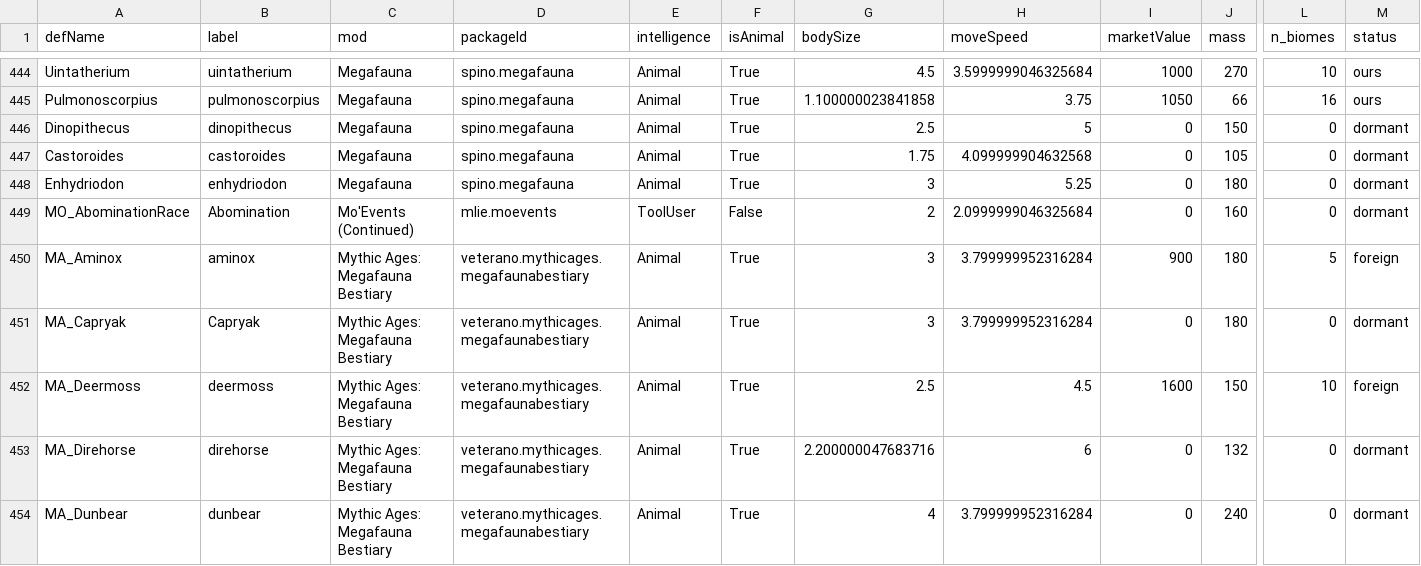
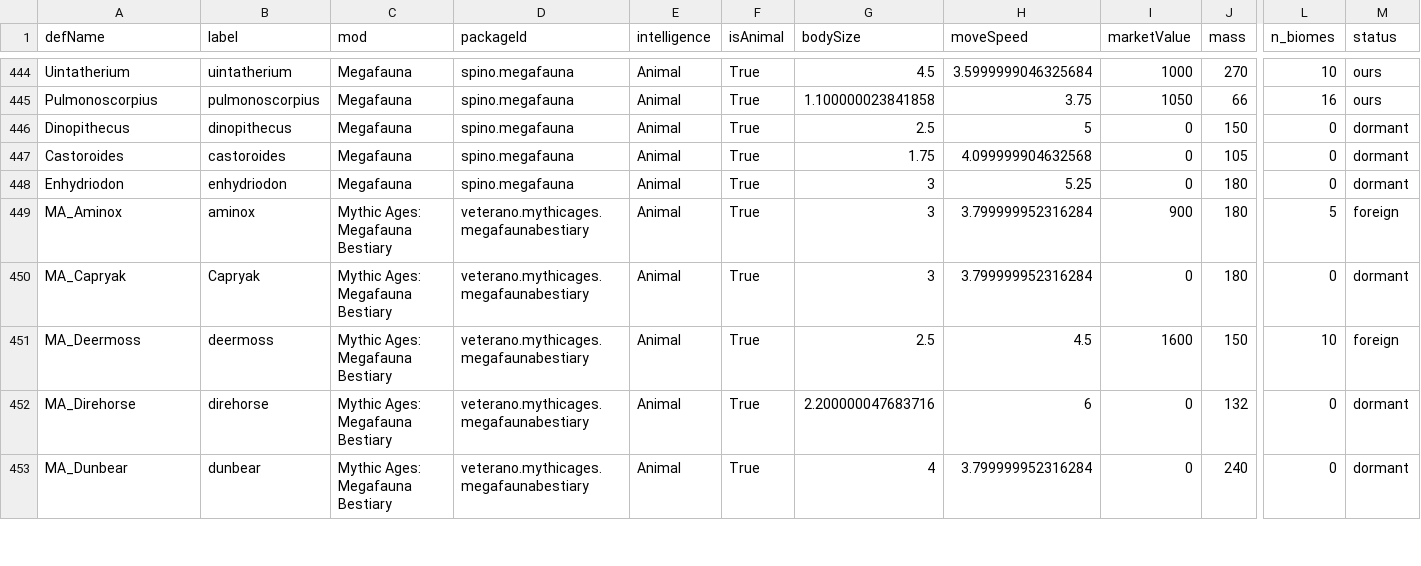
Before and after one commit to Lmandrake/RimMandrake, a CSV file: design/Jawa/fauna/animal_census.csv, drawn as a sheet; only a part is shown, gaps mark what is left out; rows hold the shown columns only; the diff names each change by its address in the sheet, - before the commit and + after, or states it on an @@ line.

```diff
--- a/design/Jawa/fauna/animal_census.csv
+++ b/design/Jawa/fauna/animal_census.csv
-row 449: MO_AbominationRace | Abomination | Mo'Events (Continued) | mlie.moevents | ToolUser | False | 2 | 2.0999999046325684 | 0 | 160 | 0 | dormant
```
Also changed, not shown: 4 other files.
